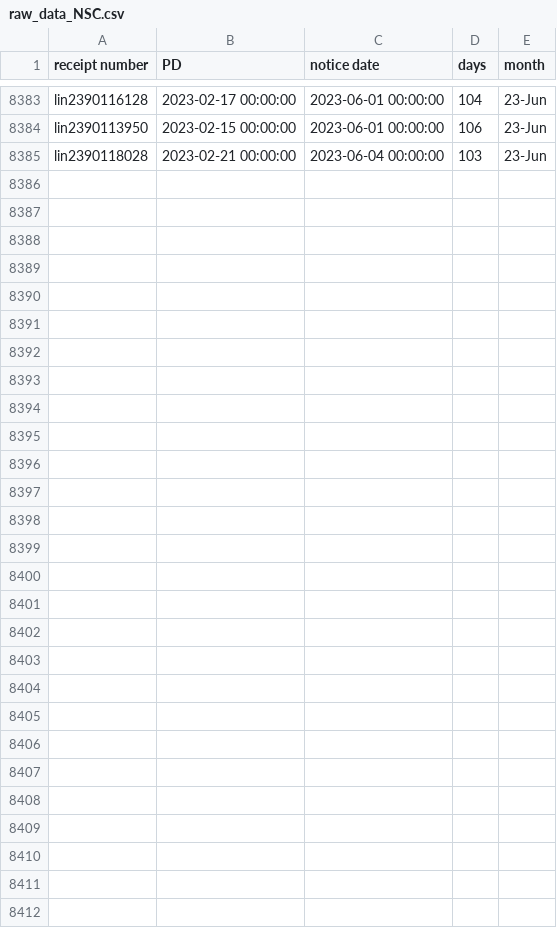
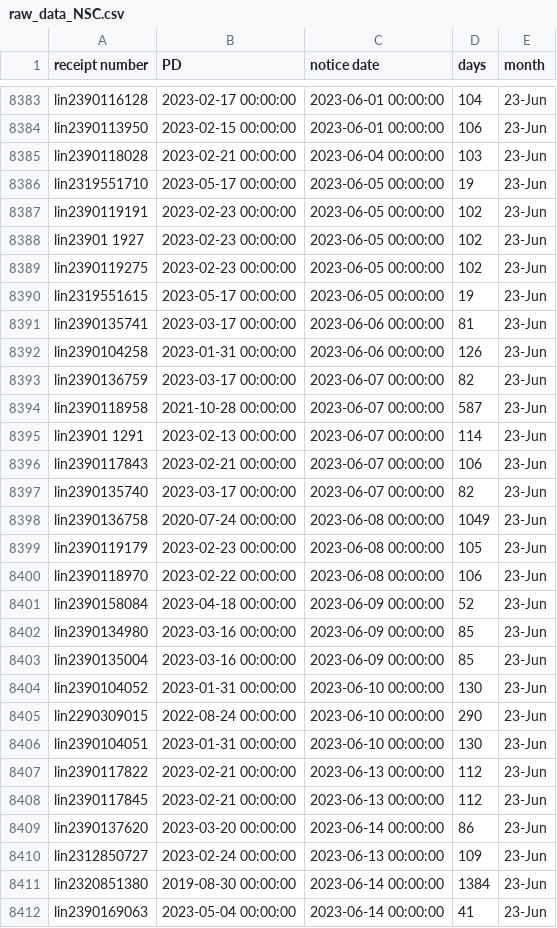
Before and after one commit to happy-fish-01/National_interest_waiver_waittime, a CSV file: raw_data_NSC.csv, drawn as a sheet; only a part is shown, gaps mark what is left out.

```diff
--- a/raw_data_NSC.csv
+++ b/raw_data_NSC.csv
@@ -8385 +8385,28 @@ lin2390113950,2023-02-15 00:00:00,2023-06-01 00:00:00,106,23-Jun
 lin2390118028,2023-02-21 00:00:00,2023-06-04 00:00:00,103,23-Jun
+lin2319551710,2023-05-17 00:00:00,2023-06-05 00:00:00,19,23-Jun
+lin2390119191,2023-02-23 00:00:00,2023-06-05 00:00:00,102,23-Jun
+lin23901 1927,2023-02-23 00:00:00,2023-06-05 00:00:00,102,23-Jun
+lin2390119275,2023-02-23 00:00:00,2023-06-05 00:00:00,102,23-Jun
+lin2319551615,2023-05-17 00:00:00,2023-06-05 00:00:00,19,23-Jun
+lin2390135741,2023-03-17 00:00:00,2023-06-06 00:00:00,81,23-Jun
+lin2390104258,2023-01-31 00:00:00,2023-06-06 00:00:00,126,23-Jun
+lin2390136759,2023-03-17 00:00:00,2023-06-07 00:00:00,82,23-Jun
+lin2390118958,2021-10-28 00:00:00,2023-06-07 00:00:00,587,23-Jun
+lin23901 1291,2023-02-13 00:00:00,2023-06-07 00:00:00,114,23-Jun
+lin2390117843,2023-02-21 00:00:00,2023-06-07 00:00:00,106,23-Jun
+lin2390135740,2023-03-17 00:00:00,2023-06-07 00:00:00,82,23-Jun
+lin2390136758,2020-07-24 00:00:00,2023-06-08 00:00:00,1049,23-Jun
+lin2390119179,2023-02-23 00:00:00,2023-06-08 00:00:00,105,23-Jun
+lin2390118970,2023-02-22 00:00:00,2023-06-08 00:00:00,106,23-Jun
+lin2390158084,2023-04-18 00:00:00,2023-06-09 00:00:00,52,23-Jun
+lin2390134980,2023-03-16 00:00:00,2023-06-09 00:00:00,85,23-Jun
+lin2390135004,2023-03-16 00:00:00,2023-06-09 00:00:00,85,23-Jun
+lin2390104052,2023-01-31 00:00:00,2023-06-10 00:00:00,130,23-Jun
+lin2290309015,2022-08-24 00:00:00,2023-06-10 00:00:00,290,23-Jun
+lin2390104051,2023-01-31 00:00:00,2023-06-10 00:00:00,130,23-Jun
+lin2390117822,2023-02-21 00:00:00,2023-06-13 00:00:00,112,23-Jun
+lin2390117845,2023-02-21 00:00:00,2023-06-13 00:00:00,112,23-Jun
+lin2390137620,2023-03-20 00:00:00,2023-06-14 00:00:00,86,23-Jun
+lin2312850727,2023-02-24 00:00:00,2023-06-13 00:00:00,109,23-Jun
+lin2320851380,2019-08-30 00:00:00,2023-06-14 00:00:00,1384,23-Jun
+lin2390169063,2023-05-04 00:00:00,2023-06-14 00:00:00,41,23-Jun
```
Also changed, not shown: raw_data_TSC.csv, 3 other files.
